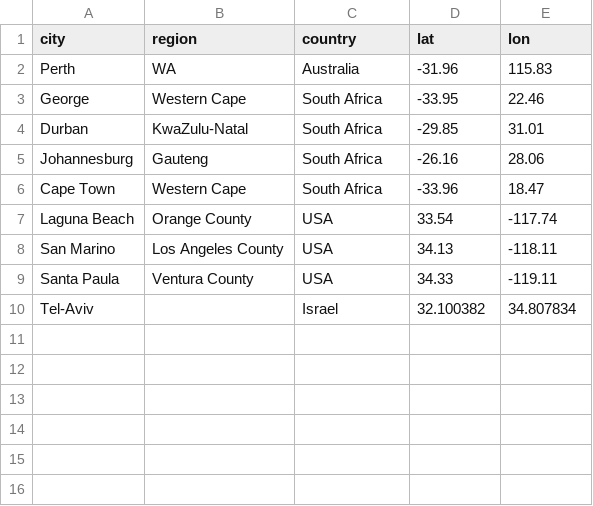
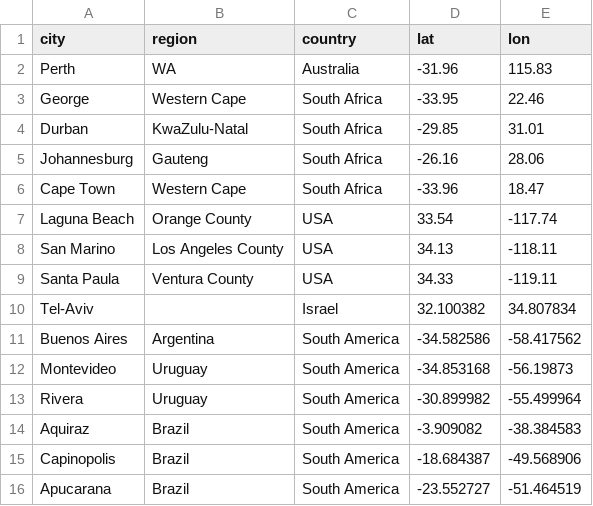
Before and after one commit to PopBiolGen/PSHB_Dynamics, a CSV file: src/known_PSHB_coords.csv, drawn as a sheet.

Commit message:
South America coords

```diff
--- a/src/known_PSHB_coords.csv
+++ b/src/known_PSHB_coords.csv
@@ -10 +10,7 @@ Santa Paula,Ventura County,USA,34.33,-119.11
 Tel-Aviv,,Israel,32.100382,34.807834
+Buenos Aires,Argentina,South America,-34.582586,-58.417562
+Montevideo,Uruguay,South America,-34.853168,-56.19873
+Rivera,Uruguay,South America,-30.899982,-55.499964
+Aquiraz,Brazil,South America,-3.909082,-38.384583
+Capinopolis,Brazil,South America,-18.684387,-49.568906
+Apucarana,Brazil,South America,-23.552727,-51.464519
```
